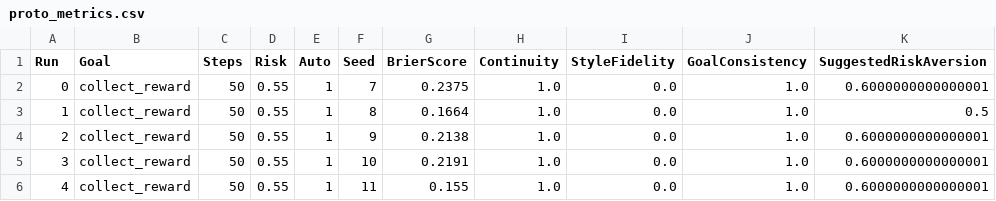
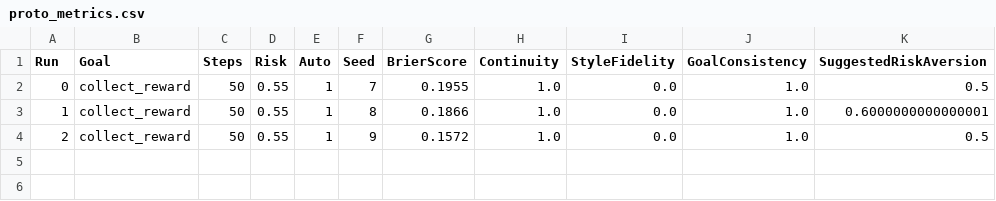
Before and after one commit to Stra-eng/proto_conscious_ai, a CSV file: proto_metrics.csv, drawn as a sheet.

```diff
--- a/proto_metrics.csv
+++ b/proto_metrics.csv
@@ -1,6 +1,4 @@
 Run,Goal,Steps,Risk,Auto,Seed,BrierScore,Continuity,StyleFidelity,GoalConsistency,SuggestedRiskAversion
-0,collect_reward,50,0.55,1,7,0.2375,1.0,0.0,1.0,0.6000000000000001
-1,collect_reward,50,0.55,1,8,0.1664,1.0,0.0,1.0,0.5
-2,collect_reward,50,0.55,1,9,0.2138,1.0,0.0,1.0,0.6000000000000001
-3,collect_reward,50,0.55,1,10,0.2191,1.0,0.0,1.0,0.6000000000000001
-4,collect_reward,50,0.55,1,11,0.155,1.0,0.0,1.0,0.6000000000000001
+0,collect_reward,50,0.55,1,7,0.1955,1.0,0.0,1.0,0.5
+1,collect_reward,50,0.55,1,8,0.1866,1.0,0.0,1.0,0.6000000000000001
+2,collect_reward,50,0.55,1,9,0.1572,1.0,0.0,1.0,0.5
```
Also changed, not shown: 4 other files.
